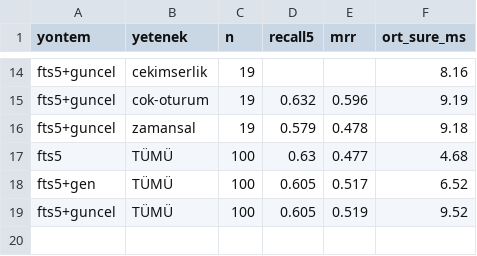
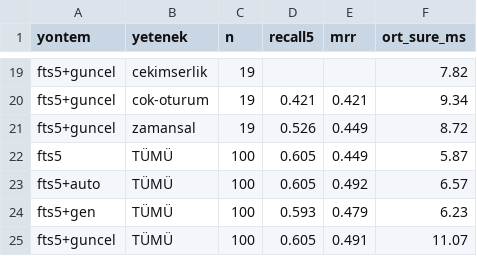
Before and after one commit to salihsahinin/sistem, a CSV file: veri/gorunum/v_erisim_eval.csv, drawn as a sheet; only a part is shown, gaps mark what is left out; addresses are those after the commit; the diff covers the shown part only; the diff names each change by its address in the sheet, - before the commit and + after, or states it on an @@ line.

```diff
--- a/veri/gorunum/v_erisim_eval.csv
+++ b/veri/gorunum/v_erisim_eval.csv
-F19 (ort_sure_ms): 8.16
+F19 (ort_sure_ms): 7.82
-D20 (recall5): 0.632
+D20 (recall5): 0.421
-E20 (mrr): 0.596
+E20 (mrr): 0.421
-F20 (ort_sure_ms): 9.19
+F20 (ort_sure_ms): 9.34
-D21 (recall5): 0.579
+D21 (recall5): 0.526
-E21 (mrr): 0.478
+E21 (mrr): 0.449
-F21 (ort_sure_ms): 9.18
+F21 (ort_sure_ms): 8.72
-D22 (recall5): 0.63
+D22 (recall5): 0.605
-E22 (mrr): 0.477
+E22 (mrr): 0.449
-F22 (ort_sure_ms): 4.68
+F22 (ort_sure_ms): 5.87
+row 23: fts5+auto | TÜMÜ | 100 | 0.605 | 0.492 | 6.57
-D24 (recall5): 0.605
+D24 (recall5): 0.593
-E24 (mrr): 0.517
+E24 (mrr): 0.479
-F24 (ort_sure_ms): 6.52
+F24 (ort_sure_ms): 6.23
-E25 (mrr): 0.519
+E25 (mrr): 0.491
-F25 (ort_sure_ms): 9.52
+F25 (ort_sure_ms): 11.07
```
Also changed, not shown: 5 added rows and 28 edited cells elsewhere in this file, veri/gorunum/v_karar_borcu.csv, 10 other files.
